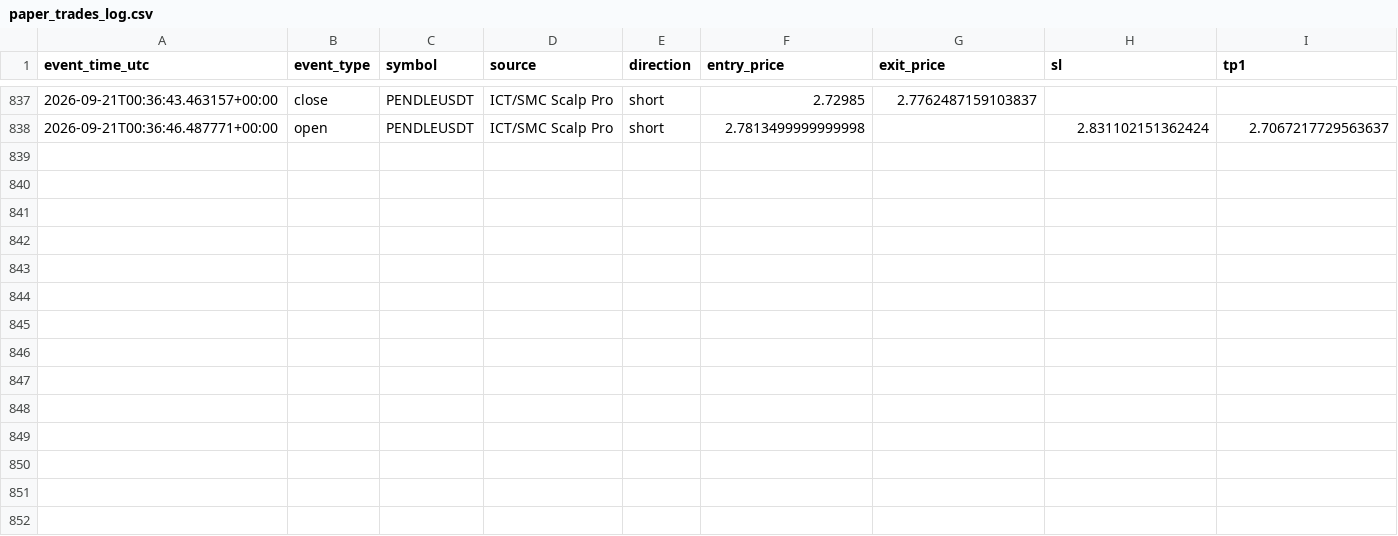
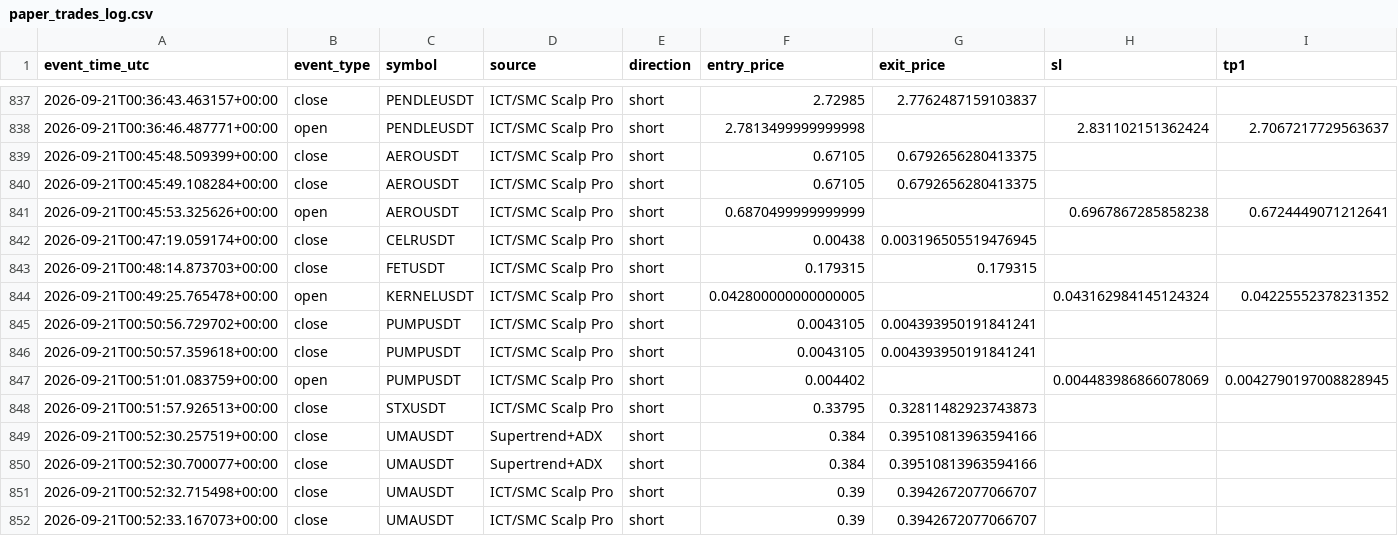
Before and after one commit to amirtorofi-sketch/tabdeal-usdt-live-trading-ready, a CSV file: bot1_live/paper_trades_log.csv, drawn as a sheet; only a part is shown, gaps mark what is left out; rows hold the shown columns only; the diff names each change by its address in the sheet, - before the commit and + after, or states it on an @@ line.

Commit message:
update bot1 state/paper log [skip ci]

```diff
--- a/bot1_live/paper_trades_log.csv
+++ b/bot1_live/paper_trades_log.csv
+row 839: 2026-09-21T00:45:48.509399+00:00 | close | AEROUSDT | ICT/SMC Scalp Pro | short | 0.67105 | 0.6792656280413375
+row 840: 2026-09-21T00:45:49.108284+00:00 | close | AEROUSDT | ICT/SMC Scalp Pro | short | 0.67105 | 0.6792656280413375
+row 841: 2026-09-21T00:45:53.325626+00:00 | open | AEROUSDT | ICT/SMC Scalp Pro | short | 0.6870499999999999 |  | 0.6967867285858238 | 0.6724449071212641
+row 842: 2026-09-21T00:47:19.059174+00:00 | close | CELRUSDT | ICT/SMC Scalp Pro | short | 0.00438 | 0.003196505519476945
+row 843: 2026-09-21T00:48:14.873703+00:00 | close | FETUSDT | ICT/SMC Scalp Pro | short | 0.179315 | 0.179315
+row 844: 2026-09-21T00:49:25.765478+00:00 | open | KERNELUSDT | ICT/SMC Scalp Pro | short | 0.042800000000000005 |  | 0.043162984145124324 | 0.04225552378231352
+row 845: 2026-09-21T00:50:56.729702+00:00 | close | PUMPUSDT | ICT/SMC Scalp Pro | short | 0.0043105 | 0.004393950191841241
+row 846: 2026-09-21T00:50:57.359618+00:00 | close | PUMPUSDT | ICT/SMC Scalp Pro | short | 0.0043105 | 0.004393950191841241
+row 847: 2026-09-21T00:51:01.083759+00:00 | open | PUMPUSDT | ICT/SMC Scalp Pro | short | 0.004402 |  | 0.004483986866078069 | 0.0042790197008828945
+row 848: 2026-09-21T00:51:57.926513+00:00 | close | STXUSDT | ICT/SMC Scalp Pro | short | 0.33795 | 0.32811482923743873
+row 849: 2026-09-21T00:52:30.257519+00:00 | close | UMAUSDT | Supertrend+ADX | short | 0.384 | 0.39510813963594166
+row 850: 2026-09-21T00:52:30.700077+00:00 | close | UMAUSDT | Supertrend+ADX | short | 0.384 | 0.39510813963594166
+row 851: 2026-09-21T00:52:32.715498+00:00 | close | UMAUSDT | ICT/SMC Scalp Pro | short | 0.39 | 0.3942672077066707
+row 852: 2026-09-21T00:52:33.167073+00:00 | close | UMAUSDT | ICT/SMC Scalp Pro | short | 0.39 | 0.3942672077066707
```
Also changed, not shown: 1 other file.
